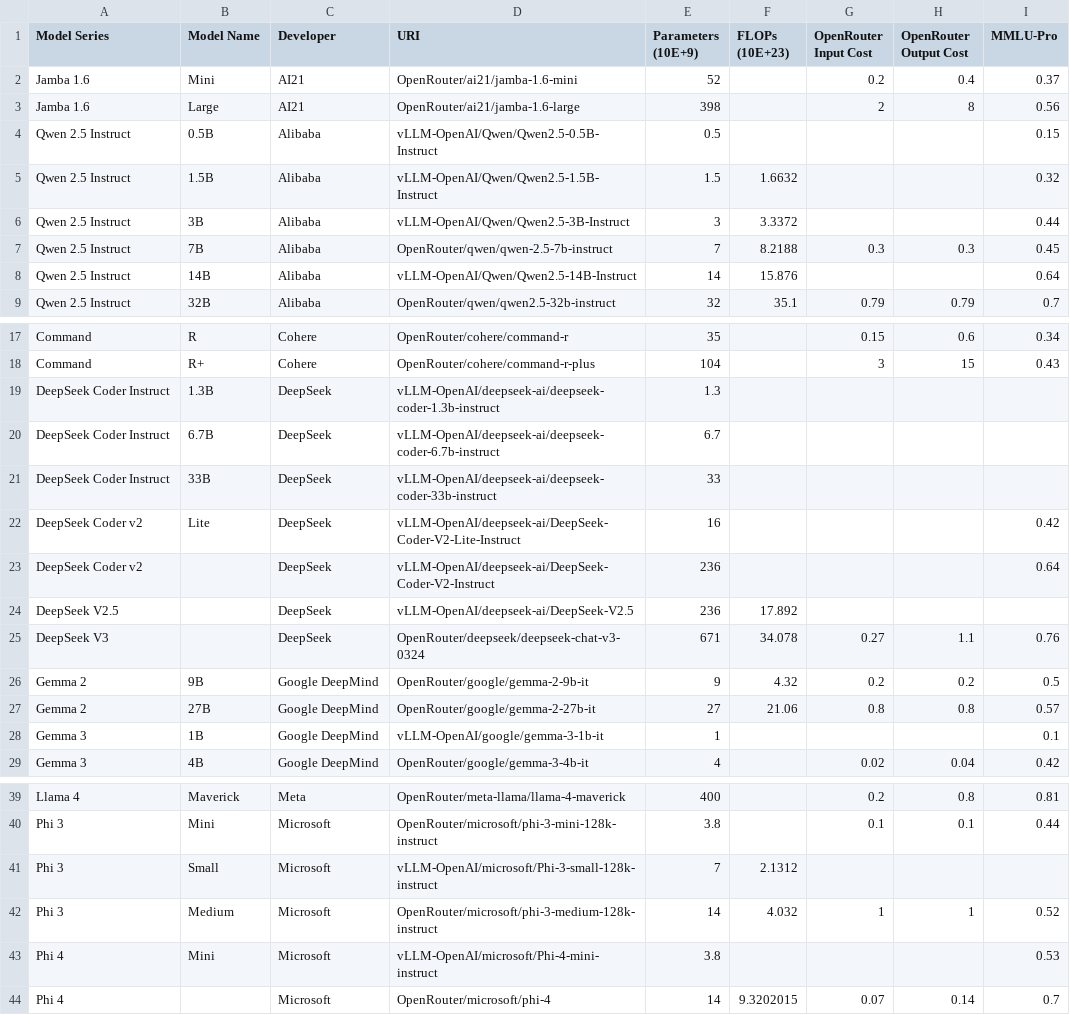
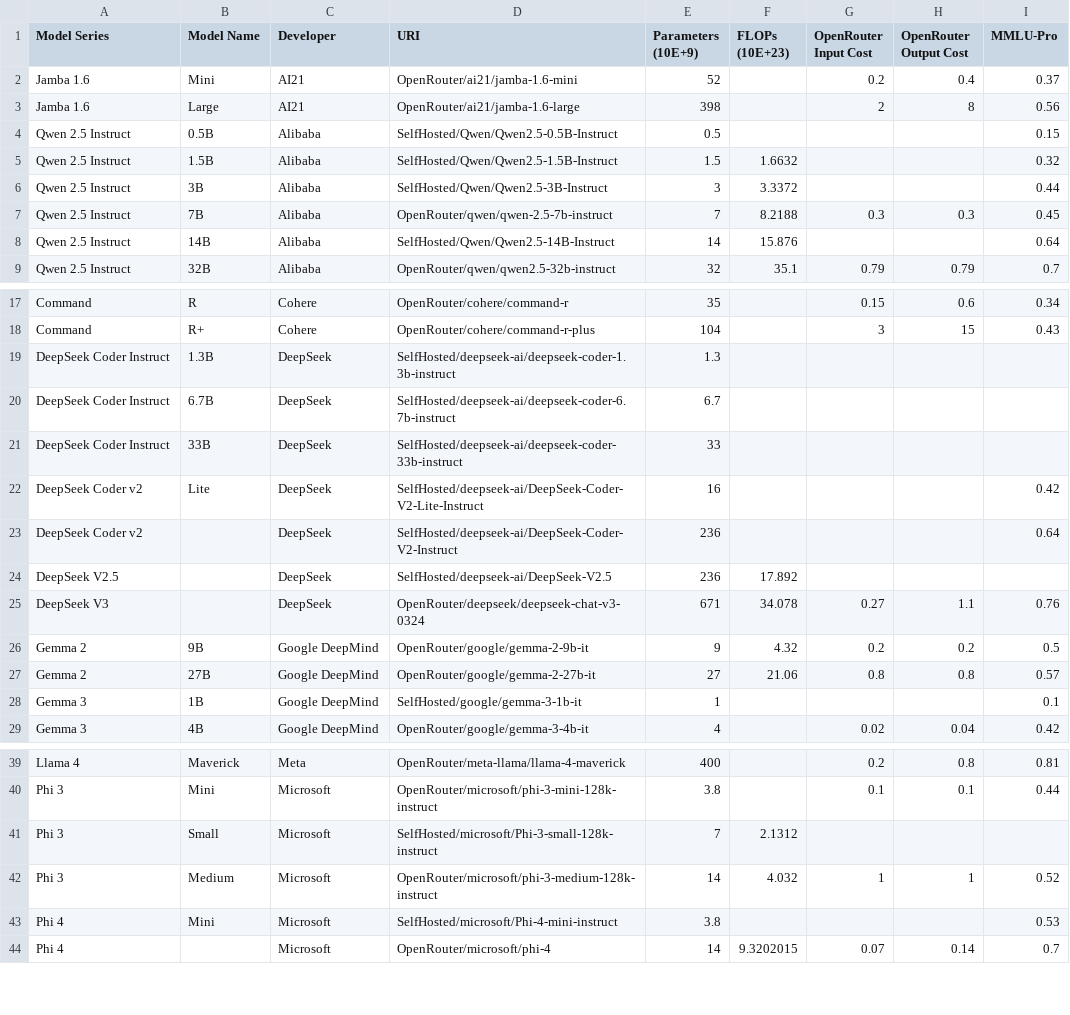
Before and after one commit to SamAdamDay/neural-interactive-proofs, a CSV file: databases/language_models.csv, drawn as a sheet; only a part is shown, gaps mark what is left out.

```diff
--- a/databases/language_models.csv
+++ b/databases/language_models.csv
@@ -3,7 +3,7 @@ Jamba 1.6,Mini,AI21,OpenRouter/ai21/jamba-1.6-mini,52,,0.2,0.4,0.37
 Jamba 1.6,Large,AI21,OpenRouter/ai21/jamba-1.6-large,398,,2,8,0.56
-Qwen 2.5 Instruct,0.5B,Alibaba,vLLM-OpenAI/Qwen/Qwen2.5-0.5B-Instruct,0.5,,,,0.15
-Qwen 2.5 Instruct,1.5B,Alibaba,vLLM-OpenAI/Qwen/Qwen2.5-1.5B-Instruct,1.5,1.6632,,,0.32
-Qwen 2.5 Instruct,3B,Alibaba,vLLM-OpenAI/Qwen/Qwen2.5-3B-Instruct,3,3.3372,,,0.44
+Qwen 2.5 Instruct,0.5B,Alibaba,SelfHosted/Qwen/Qwen2.5-0.5B-Instruct,0.5,,,,0.15
+Qwen 2.5 Instruct,1.5B,Alibaba,SelfHosted/Qwen/Qwen2.5-1.5B-Instruct,1.5,1.6632,,,0.32
+Qwen 2.5 Instruct,3B,Alibaba,SelfHosted/Qwen/Qwen2.5-3B-Instruct,3,3.3372,,,0.44
 Qwen 2.5 Instruct,7B,Alibaba,OpenRouter/qwen/qwen-2.5-7b-instruct,7,8.2188,0.3,0.3,0.45
-Qwen 2.5 Instruct,14B,Alibaba,vLLM-OpenAI/Qwen/Qwen2.5-14B-Instruct,14,15.876,,,0.64
+Qwen 2.5 Instruct,14B,Alibaba,SelfHosted/Qwen/Qwen2.5-14B-Instruct,14,15.876,,,0.64
 Qwen 2.5 Instruct,32B,Alibaba,OpenRouter/qwen/qwen2.5-32b-instruct,32,35.1,0.79,0.79,0.7
@@ -18,8 +18,8 @@ Command,R,Cohere,OpenRouter/cohere/command-r,35,,0.15,0.6,0.34
 Command,R+,Cohere,OpenRouter/cohere/command-r-plus,104,,3,15,0.43
-DeepSeek Coder Instruct,1.3B,DeepSeek,vLLM-OpenAI/deepseek-ai/deepseek-coder-1.3b-instruct,1.3,,,,
-DeepSeek Coder Instruct,6.7B,DeepSeek,vLLM-OpenAI/deepseek-ai/deepseek-coder-6.7b-instruct,6.7,,,,
-DeepSeek Coder Instruct,33B,DeepSeek,vLLM-OpenAI/deepseek-ai/deepseek-coder-33b-instruct,33,,,,
-DeepSeek Coder v2,Lite,DeepSeek,vLLM-OpenAI/deepseek-ai/DeepSeek-Coder-V2-Lite-Instruct,16,,,,0.42
-DeepSeek Coder v2,,DeepSeek,vLLM-OpenAI/deepseek-ai/DeepSeek-Coder-V2-Instruct,236,,,,0.64
-DeepSeek V2.5,,DeepSeek,vLLM-OpenAI/deepseek-ai/DeepSeek-V2.5,236,17.892,,,
+DeepSeek Coder Instruct,1.3B,DeepSeek,SelfHosted/deepseek-ai/deepseek-coder-1.3b-instruct,1.3,,,,
+DeepSeek Coder Instruct,6.7B,DeepSeek,SelfHosted/deepseek-ai/deepseek-coder-6.7b-instruct,6.7,,,,
+DeepSeek Coder Instruct,33B,DeepSeek,SelfHosted/deepseek-ai/deepseek-coder-33b-instruct,33,,,,
+DeepSeek Coder v2,Lite,DeepSeek,SelfHosted/deepseek-ai/DeepSeek-Coder-V2-Lite-Instruct,16,,,,0.42
+DeepSeek Coder v2,,DeepSeek,SelfHosted/deepseek-ai/DeepSeek-Coder-V2-Instruct,236,,,,0.64
+DeepSeek V2.5,,DeepSeek,SelfHosted/deepseek-ai/DeepSeek-V2.5,236,17.892,,,
 DeepSeek V3,,DeepSeek,OpenRouter/deepseek/deepseek-chat-v3-0324,671,34.078,0.27,1.1,0.76
@@ -27,3 +27,3 @@ Gemma 2,9B,Google DeepMind,OpenRouter/google/gemma-2-9b-it,9,4.32,0.2,0.2,0.5
 Gemma 2,27B,Google DeepMind,OpenRouter/google/gemma-2-27b-it,27,21.06,0.8,0.8,0.57
-Gemma 3,1B,Google DeepMind,vLLM-OpenAI/google/gemma-3-1b-it,1,,,,0.1
+Gemma 3,1B,Google DeepMind,SelfHosted/google/gemma-3-1b-it,1,,,,0.1
 Gemma 3,4B,Google DeepMind,OpenRouter/google/gemma-3-4b-it,4,,0.02,0.04,0.42
@@ -40,5 +40,5 @@ Llama 4,Maverick,Meta,OpenRouter/meta-llama/llama-4-maverick,400,,0.2,0.8,0.81
 Phi 3,Mini,Microsoft,OpenRouter/microsoft/phi-3-mini-128k-instruct,3.8,,0.1,0.1,0.44
-Phi 3,Small,Microsoft,vLLM-OpenAI/microsoft/Phi-3-small-128k-instruct,7,2.1312,,,
+Phi 3,Small,Microsoft,SelfHosted/microsoft/Phi-3-small-128k-instruct,7,2.1312,,,
 Phi 3,Medium,Microsoft,OpenRouter/microsoft/phi-3-medium-128k-instruct,14,4.032,1,1,0.52
-Phi 4,Mini,Microsoft,vLLM-OpenAI/microsoft/Phi-4-mini-instruct,3.8,,,,0.53
+Phi 4,Mini,Microsoft,SelfHosted/microsoft/Phi-4-mini-instruct,3.8,,,,0.53
 Phi 4,,Microsoft,OpenRouter/microsoft/phi-4,14,9.3202015,0.07,0.14,0.7
```
Also changed, not shown: 32 other files.
